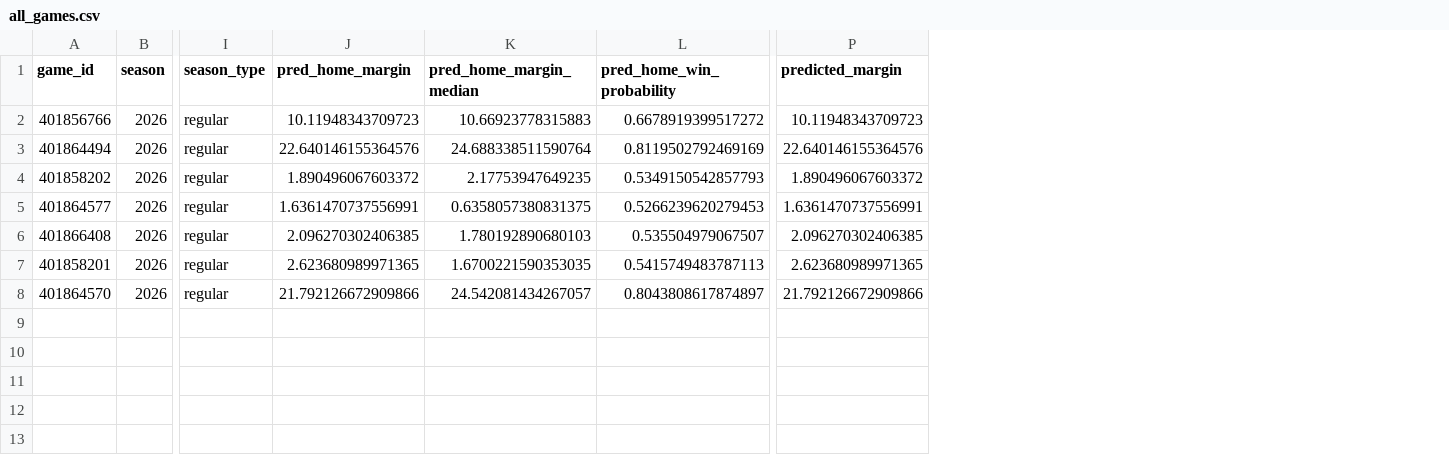
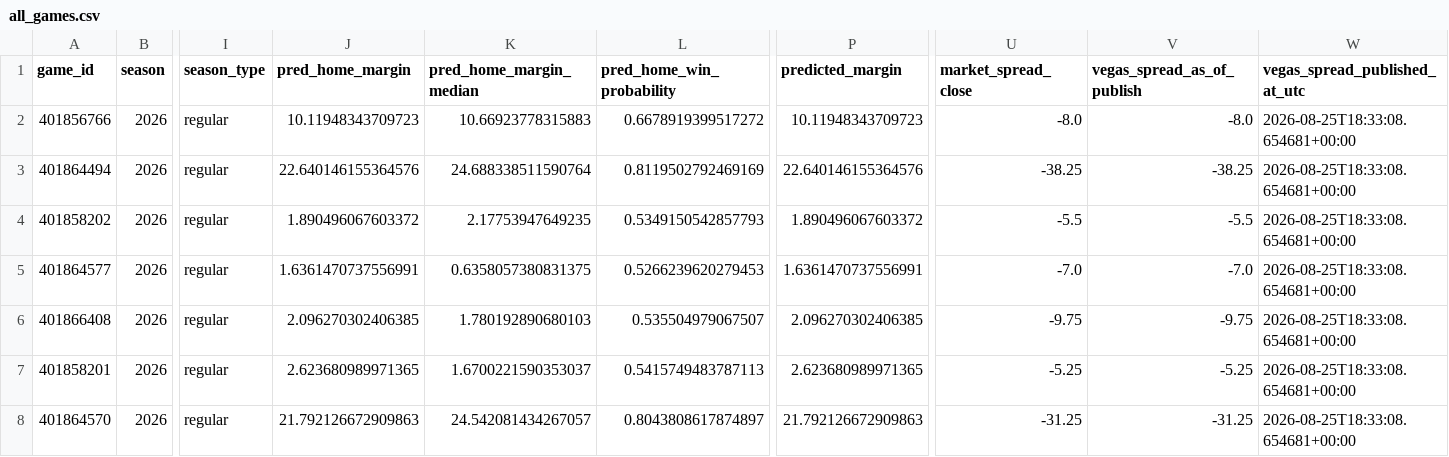
Before and after one commit to T-Burton-ND/TDNet, a CSV file: publication/2026/week_00/pre_game/tables/all_games.csv, drawn as a sheet; only a part is shown, gaps mark what is left out; the diff names each change by its address in the sheet, - before the commit and + after, or states it on an @@ line.

Commit message:
Add publication-time Vegas spreads to picks

```diff
--- a/publication/2026/week_00/pre_game/tables/all_games.csv
+++ b/publication/2026/week_00/pre_game/tables/all_games.csv
+column U (market_spread_close), rows 2-8: -8.0 | -38.25 | -5.5 | -7.0 | -9.75 | -5.25 | -31.25
+column V (vegas_spread_as_of_publish), rows 2-8: -8.0 | -38.25 | -5.5 | -7.0 | -9.75 | -5.25 | -31.25
+column W (vegas_spread_published_at_utc), rows 2-8: all 2026-08-25T18:33:08.654681+00:00
-K7 (pred_home_margin_median): 1.6700221590353035
+K7 (pred_home_margin_median): 1.6700221590353037
-J8 (pred_home_margin): 21.792126672909866
+J8 (pred_home_margin): 21.792126672909863
-P8 (predicted_margin): 21.792126672909866
+P8 (predicted_margin): 21.792126672909863
```
Also changed, not shown: publication/2026/week_00/pre_game/tables/ap_top25_games.csv, publication/2026/week_00/pre_game/tables/closest_games.csv, 8 other files.
